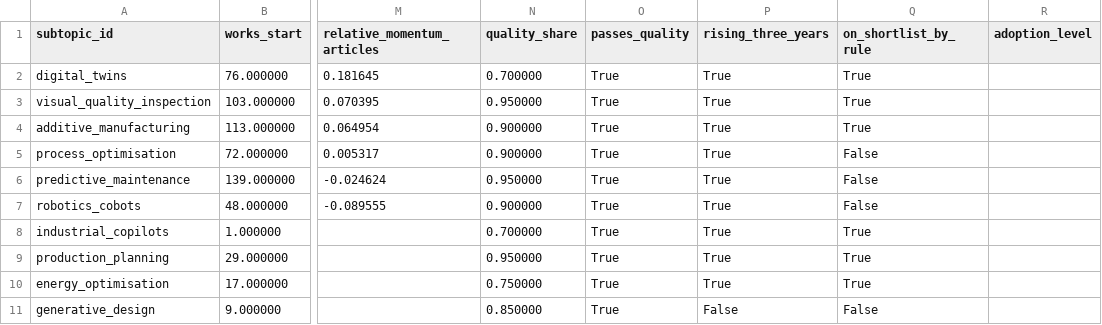
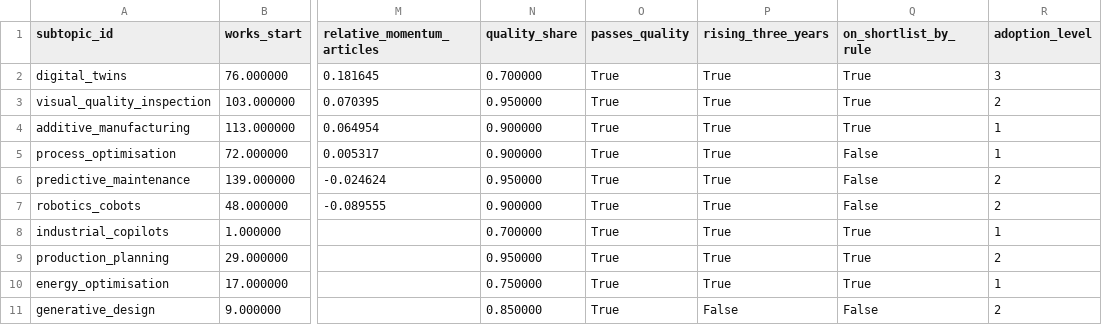
Before and after one commit to CMkc34/Ino_Mgmt, a CSV file: data/processed/trend_metrics.csv, drawn as a sheet; only a part is shown, gaps mark what is left out; the diff names each change by its address in the sheet, - before the commit and + after, or states it on an @@ line.

```diff
--- a/data/processed/trend_metrics.csv
+++ b/data/processed/trend_metrics.csv
-R2 (adoption_level): (empty)
+R2 (adoption_level): 3
-R3 (adoption_level): (empty)
+R3 (adoption_level): 2
-R4:R5 (adoption_level): (empty)
+R4:R5 (adoption_level): 1
-R6:R7 (adoption_level): (empty)
+R6:R7 (adoption_level): 2
-R8 (adoption_level): (empty)
+R8 (adoption_level): 1
-R9 (adoption_level): (empty)
+R9 (adoption_level): 2
-R10 (adoption_level): (empty)
+R10 (adoption_level): 1
-R11 (adoption_level): (empty)
+R11 (adoption_level): 2
```
Also changed, not shown: 6 other files.
